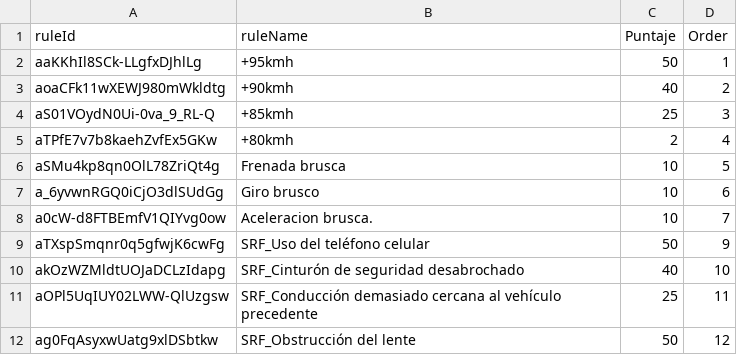
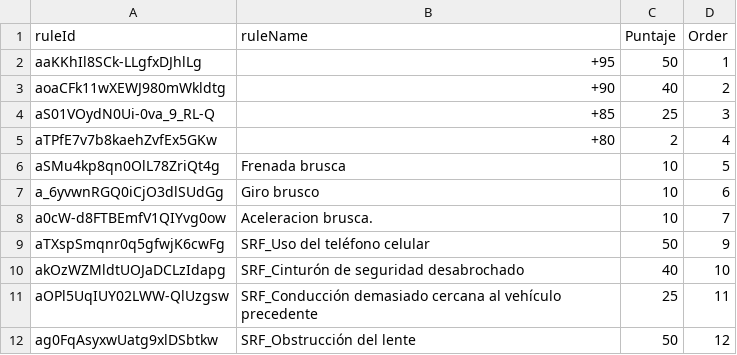
Before and after one commit to jmcesetti/PBI_host, a CSV file: CMQ_T1/Puntajes.csv, drawn as a sheet.

Commit message:
Fix formatting in Puntajes.csv
Updated the Puntajes.csv file to correct formatting issues in the data.

```diff
--- a/CMQ_T1/Puntajes.csv
+++ b/CMQ_T1/Puntajes.csv
@@ -1,6 +1,6 @@
 ruleId,ruleName,Puntaje,Order
-aaKKhIl8SCk-LLgfxDJhlLg,+95kmh,50,1
-aoaCFk11wXEWJ980mWkldtg,+90kmh,40,2
-aS01VOydN0Ui-0va_9_RL-Q,+85kmh,25,3
-aTPfE7v7b8kaehZvfEx5GKw,+80kmh,2,4
+aaKKhIl8SCk-LLgfxDJhlLg,+95,50,1
+aoaCFk11wXEWJ980mWkldtg,+90,40,2
+aS01VOydN0Ui-0va_9_RL-Q,+85,25,3
+aTPfE7v7b8kaehZvfEx5GKw,+80,2,4
 aSMu4kp8qn0OlL78ZriQt4g,Frenada brusca,10,5
```
